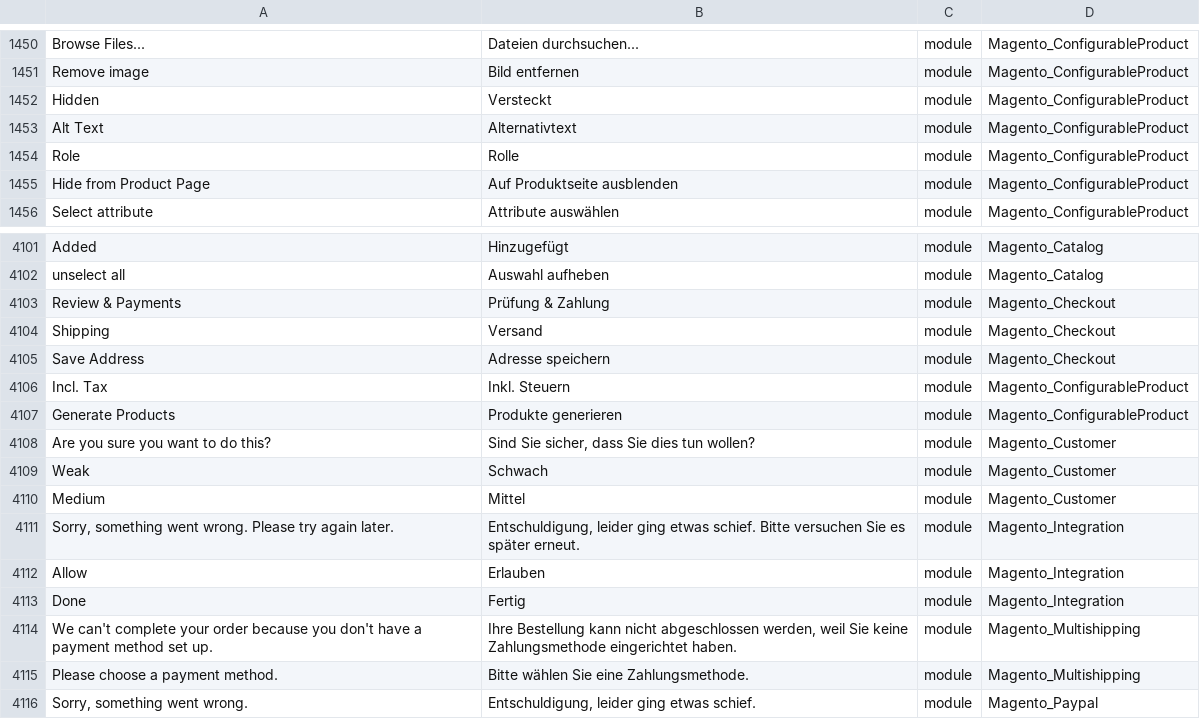
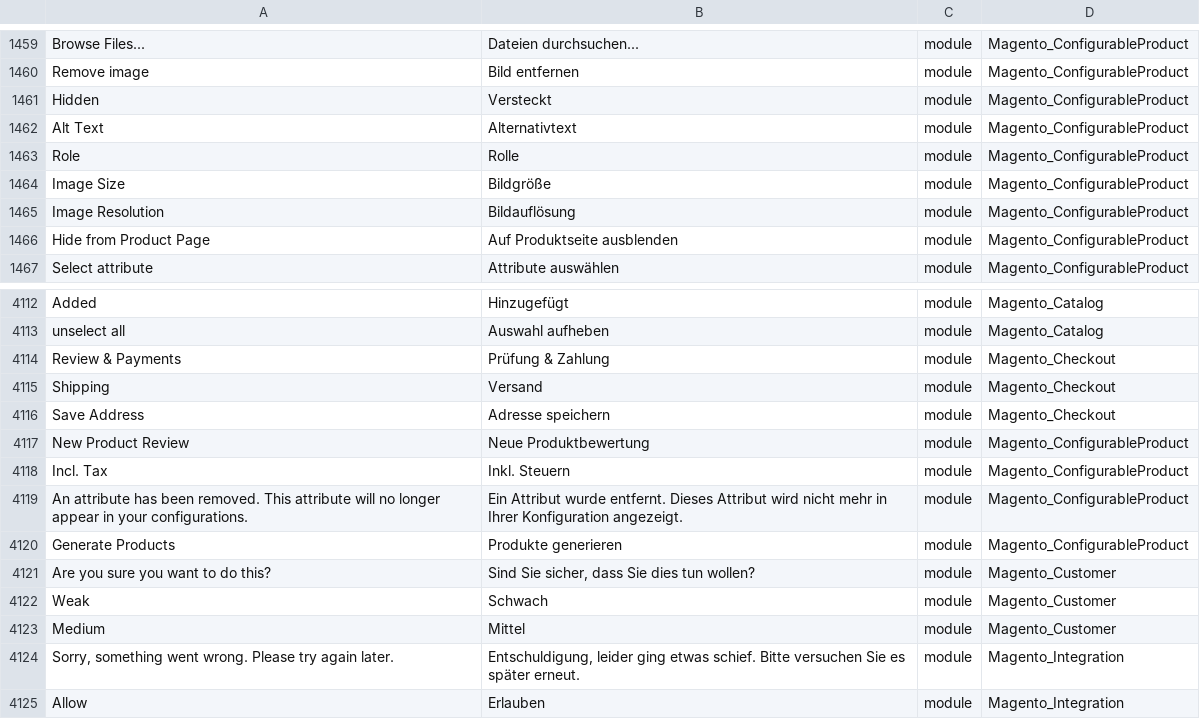
Before and after one commit to therool/language_de_de, a CSV file: de_DE.csv, drawn as a sheet; only a part is shown, gaps mark what is left out; the shorter side is filled out with more unchanged rows; the diff covers the shown part only; the diff names each change by its address in the sheet, - before the commit and + after, or states it on an @@ line.

```diff
--- a/de_DE.csv
+++ b/de_DE.csv
+row 1464: Image Size | Bildgröße | module | Magento_ConfigurableProduct
+row 1465: Image Resolution | Bildauflösung | module | Magento_ConfigurableProduct
+row 4117: New Product Review | Neue Produktbewertung | module | Magento_ConfigurableProduct
+row 4119: An attribute has been removed. This attribute will no longer appear in your configurations. | Ein Attribut wurde entfernt. Dieses Attribut wird nicht mehr in Ihrer Konfiguration angezeigt. | module | Magento_ConfigurableProduct
```
Also changed, not shown: 12 added rows elsewhere in this file, 1 other file.
